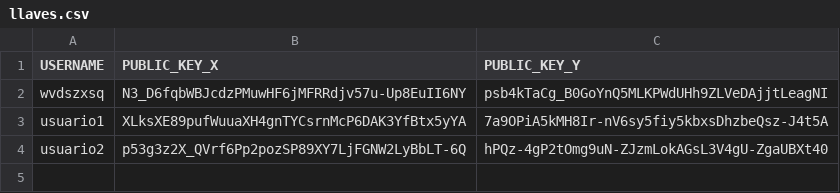
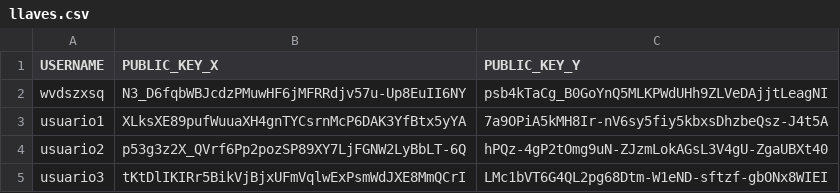
Before and after one commit to JorgeD13/Public_Keys, a CSV file: llaves.csv, drawn as a sheet; the diff names each change by its address in the sheet, - before the commit and + after, or states it on an @@ line.

Commit message:
Adding a new line to the file.text file

```diff
--- a/llaves.csv
+++ b/llaves.csv
+row 5: usuario3 | tKtDlIKIRr5BikVjBjxUFmVqlwExPsmWdJXE8MmQCrI | LMc1bVT6G4QL2pg68Dtm-W1eND-sftzf-gbONx8WIEI
```
